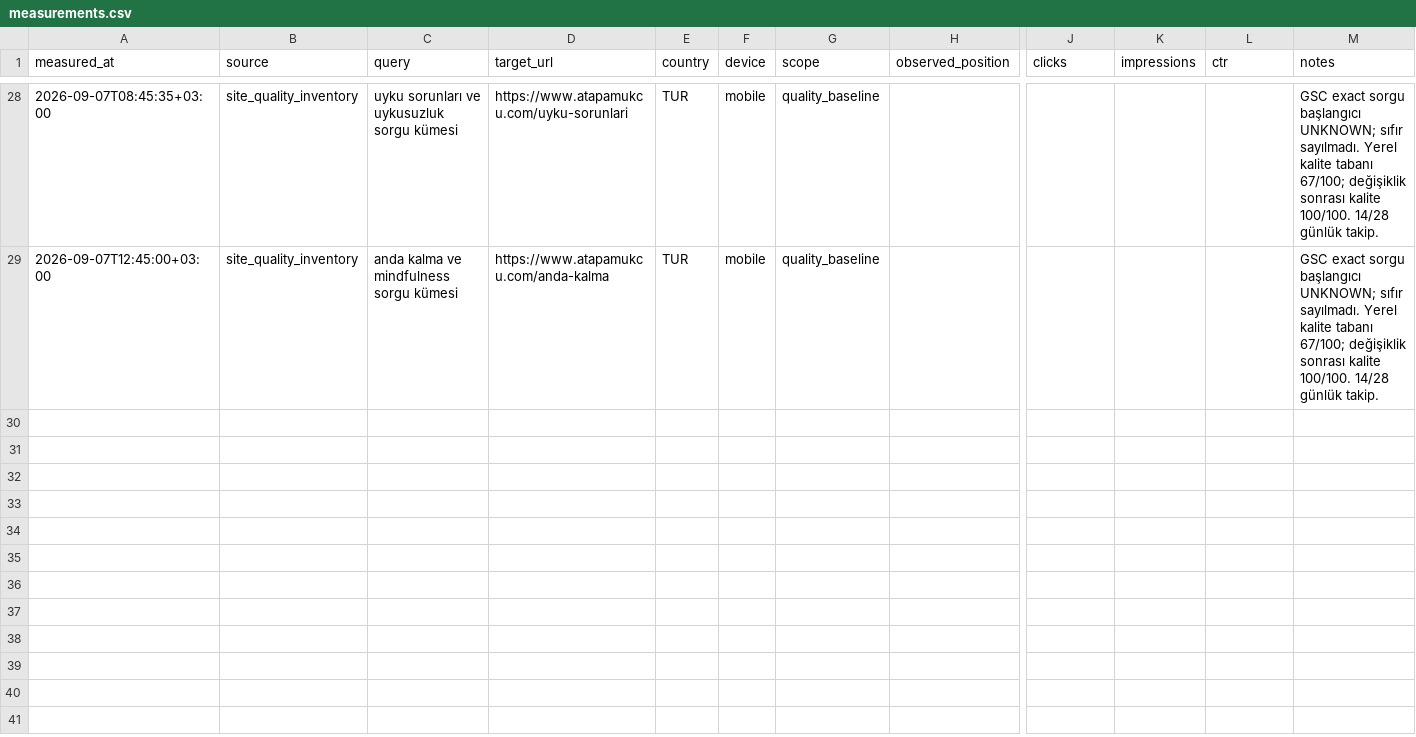
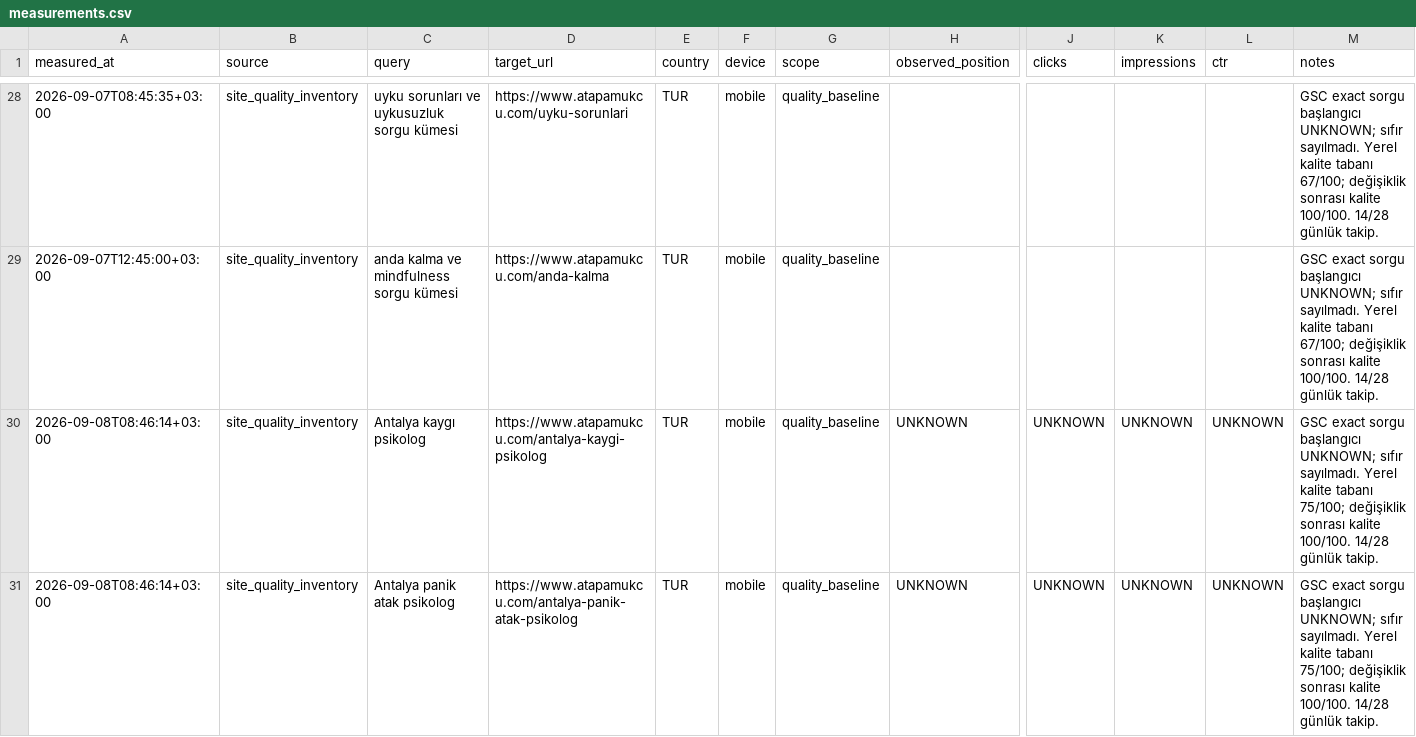
Before and after one commit to omeratapamukcu-ops/atapamukcu.com, a CSV file: seo-ops/measurements.csv, drawn as a sheet; only a part is shown, gaps mark what is left out; rows hold the shown columns only; the diff names each change by its address in the sheet, - before the commit and + after, or states it on an @@ line.

Commit message:
Improve Antalya anxiety and panic content quality

```diff
--- a/seo-ops/measurements.csv
+++ b/seo-ops/measurements.csv
+row 30: 2026-09-08T08:46:14+03:00 | site_quality_inventory | Antalya kaygı psikolog | https://www.atapamukcu.com/antalya-kaygi-psikolog | TUR | mobile | quality_baseline | UNKNOWN | UNKNOWN | UNKNOWN | UNKNOWN | GSC exact sorgu başlangıcı UNKNOWN; sıfır sayılmadı. Yerel kalite tabanı 75/100; değişiklik sonrası kalite 100/100. 14/28 günlük takip.
+row 31: 2026-09-08T08:46:14+03:00 | site_quality_inventory | Antalya panik atak psikolog | https://www.atapamukcu.com/antalya-panik-atak-psikolog | TUR | mobile | quality_baseline | UNKNOWN | UNKNOWN | UNKNOWN | UNKNOWN | GSC exact sorgu başlangıcı UNKNOWN; sıfır sayılmadı. Yerel kalite tabanı 75/100; değişiklik sonrası kalite 100/100. 14/28 günlük takip.
```
Also changed, not shown: seo-ops/backlog.csv, seo-ops/query-portfolio.csv, 6 other files.
